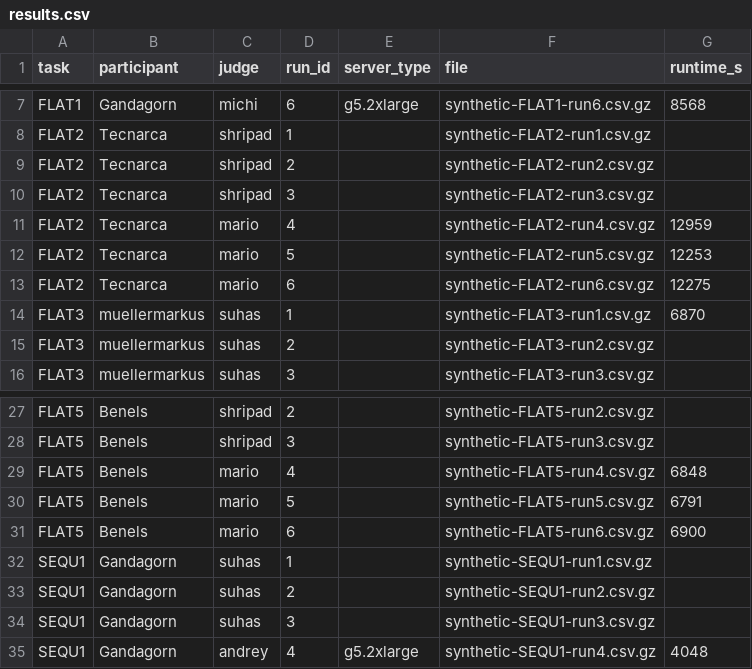
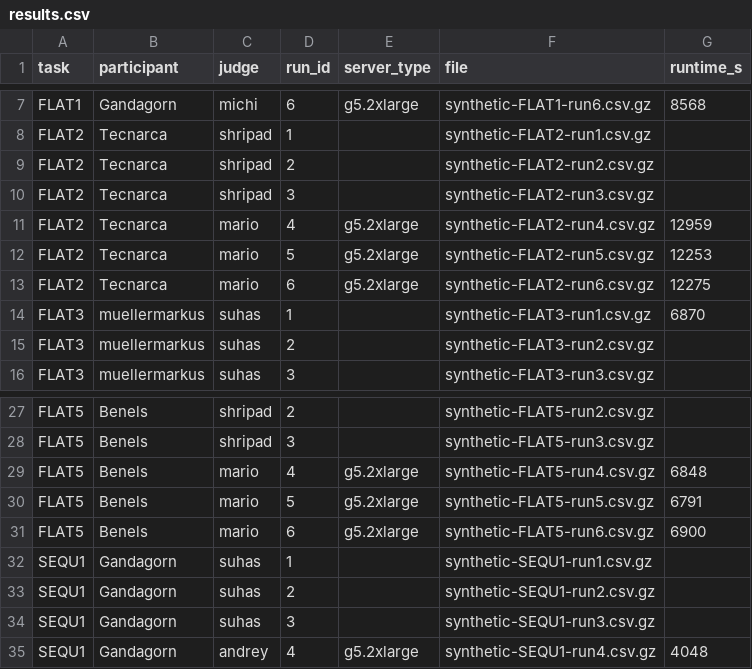
Before and after one commit to mostly-ai/the-prize-eval, a CSV file: results.csv, drawn as a sheet; only a part is shown, gaps mark what is left out.

Commit message:
Update server_type for mario runs

```diff
--- a/results.csv
+++ b/results.csv
@@ -10,5 +10,5 @@ FLAT2,Tecnarca,shripad,2,,synthetic-FLAT2-run2.csv.gz,
 FLAT2,Tecnarca,shripad,3,,synthetic-FLAT2-run3.csv.gz,
-FLAT2,Tecnarca,mario,4,,synthetic-FLAT2-run4.csv.gz,12959
-FLAT2,Tecnarca,mario,5,,synthetic-FLAT2-run5.csv.gz,12253
-FLAT2,Tecnarca,mario,6,,synthetic-FLAT2-run6.csv.gz,12275
+FLAT2,Tecnarca,mario,4,g5.2xlarge,synthetic-FLAT2-run4.csv.gz,12959
+FLAT2,Tecnarca,mario,5,g5.2xlarge,synthetic-FLAT2-run5.csv.gz,12253
+FLAT2,Tecnarca,mario,6,g5.2xlarge,synthetic-FLAT2-run6.csv.gz,12275
 FLAT3,muellermarkus,suhas,1,,synthetic-FLAT3-run1.csv.gz,6870
@@ -28,5 +28,5 @@ FLAT5,Benels,shripad,2,,synthetic-FLAT5-run2.csv.gz,
 FLAT5,Benels,shripad,3,,synthetic-FLAT5-run3.csv.gz,
-FLAT5,Benels,mario,4,,synthetic-FLAT5-run4.csv.gz,6848
-FLAT5,Benels,mario,5,,synthetic-FLAT5-run5.csv.gz,6791
-FLAT5,Benels,mario,6,,synthetic-FLAT5-run6.csv.gz,6900
+FLAT5,Benels,mario,4,g5.2xlarge,synthetic-FLAT5-run4.csv.gz,6848
+FLAT5,Benels,mario,5,g5.2xlarge,synthetic-FLAT5-run5.csv.gz,6791
+FLAT5,Benels,mario,6,g5.2xlarge,synthetic-FLAT5-run6.csv.gz,6900
 SEQU1,Gandagorn,suhas,1,,synthetic-SEQU1-run1.csv.gz,
```
